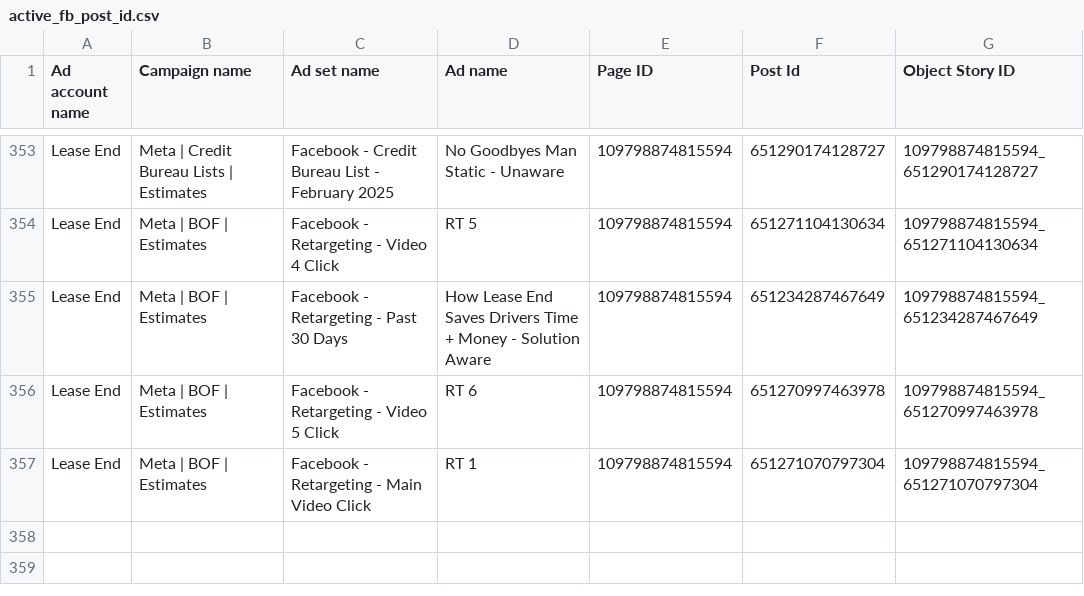
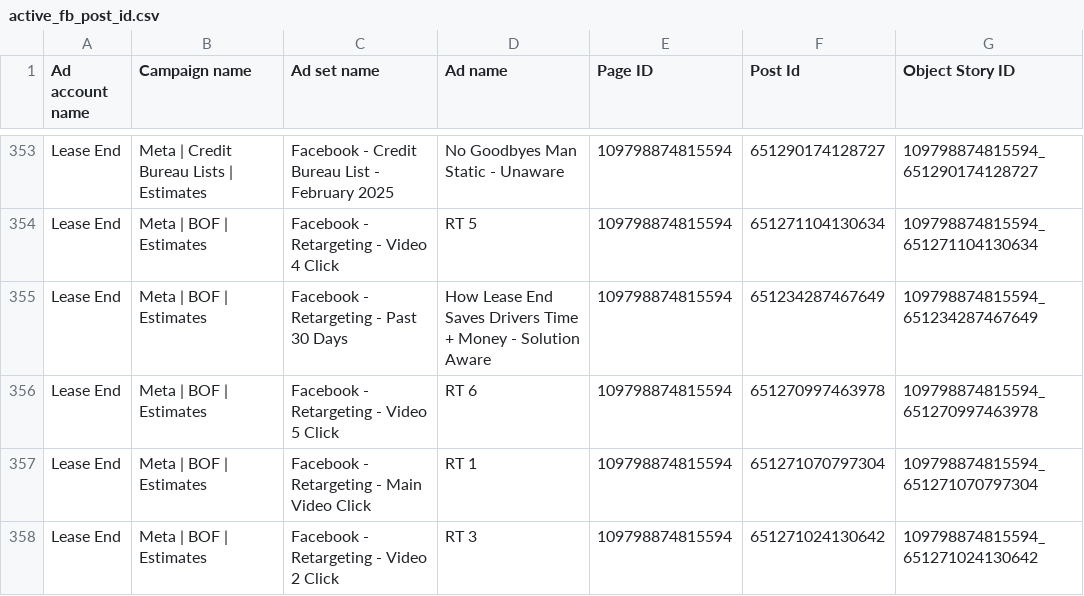
Before and after one commit to keenship1291/dspy-fastapi-api, a CSV file: active_fb_post_id.csv, drawn as a sheet; only a part is shown, gaps mark what is left out.

Commit message:
Add FB post: RT 3 - Post ID 651271024130642

```diff
--- a/active_fb_post_id.csv
+++ b/active_fb_post_id.csv
@@ -357 +357,2 @@ Lease End,Meta | BOF | Estimates,Facebook - Retargeting - Video 5 Click,RT 6,109
 Lease End,Meta | BOF | Estimates,Facebook - Retargeting - Main Video Click,RT 1,109798874815594,651271070797304,109798874815594_651271070797304
+Lease End,Meta | BOF | Estimates,Facebook - Retargeting - Video 2 Click,RT 3,109798874815594,651271024130642,109798874815594_651271024130642
```
